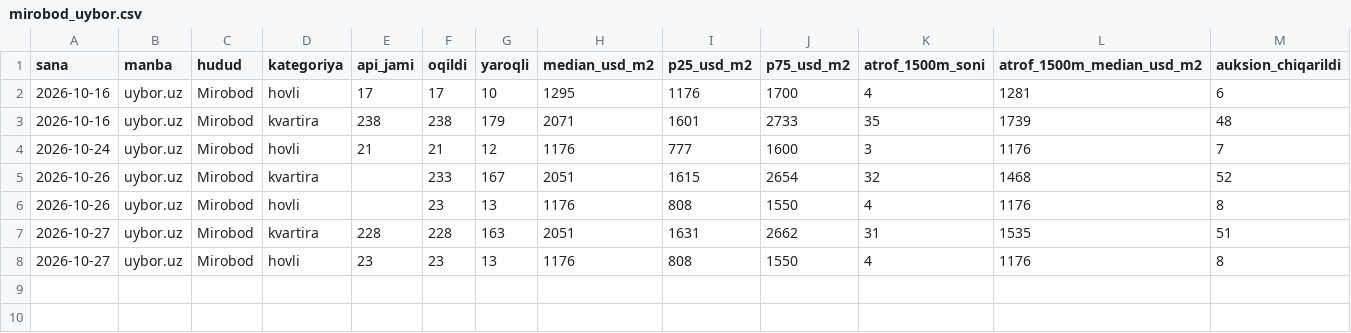
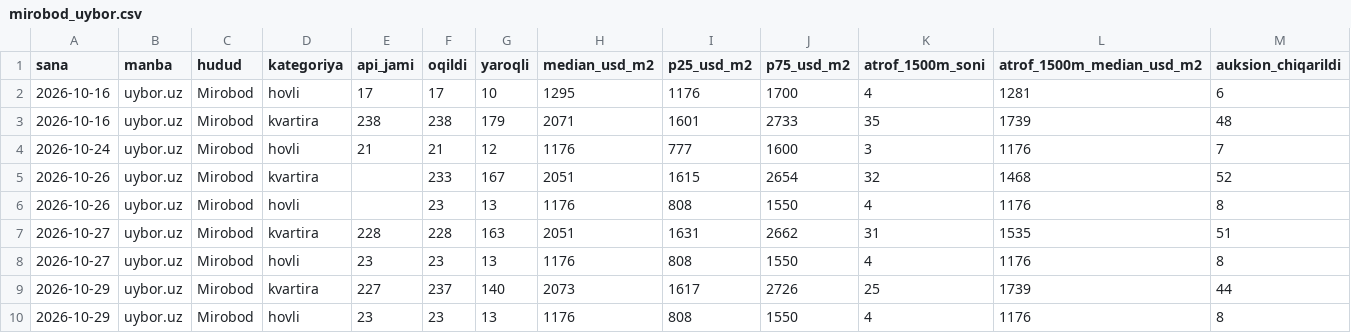
Before and after one commit to IskandarArchemistryUz/kocha-profili-studiyasi, a CSV file: data/narx/mirobod_uybor.csv, drawn as a sheet; only a part is shown; rows hold the shown columns only; the diff names each change by its address in the sheet, - before the commit and + after, or states it on an @@ line.

```diff
--- a/data/narx/mirobod_uybor.csv
+++ b/data/narx/mirobod_uybor.csv
+row 9: 2026-10-29 | uybor.uz | Mirobod | kvartira | 227 | 237 | 140 | 2073 | 1617 | 2726 | 25 | 1739 | 44
+row 10: 2026-10-29 | uybor.uz | Mirobod | hovli | 23 | 23 | 13 | 1176 | 808 | 1550 | 4 | 1176 | 8
```
